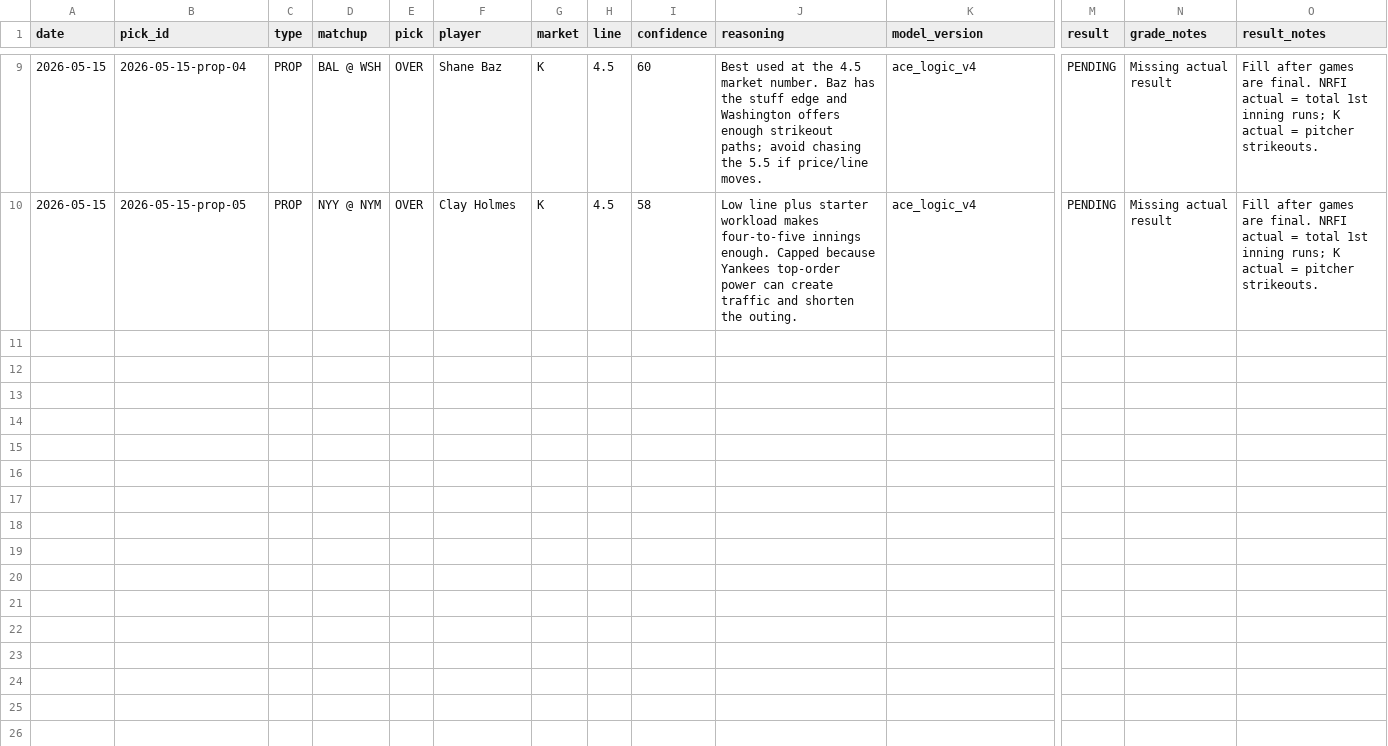
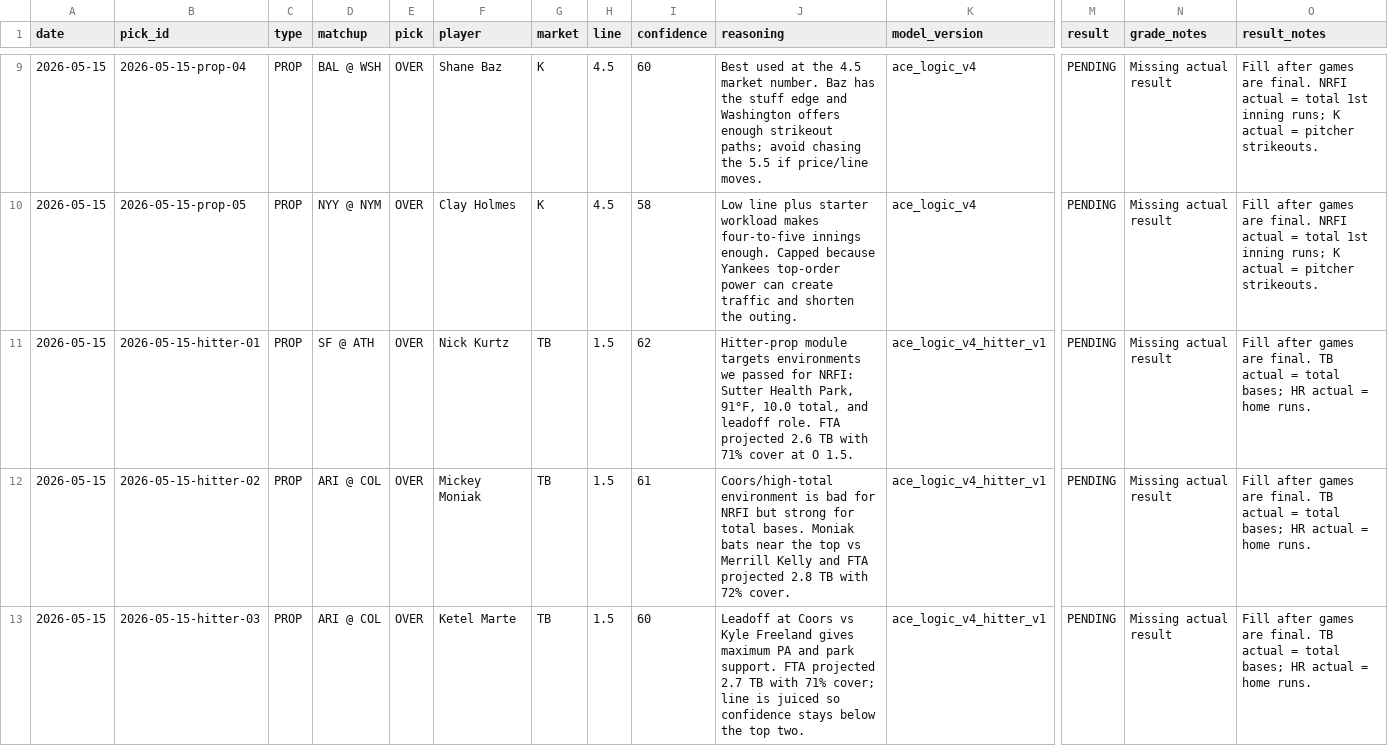
Before and after one commit to KyleAnthony06/mlb-model, a CSV file: data/graded/2026-05-15_graded.csv, drawn as a sheet; only a part is shown, gaps mark what is left out; rows hold the shown columns only; the diff covers the shown part only; the diff names each change by its address in the sheet, - before the commit and + after, or states it on an @@ line.

```diff
--- a/data/graded/2026-05-15_graded.csv
+++ b/data/graded/2026-05-15_graded.csv
+row 11: 2026-05-15 | 2026-05-15-hitter-01 | PROP | SF @ ATH | OVER | Nick Kurtz | TB | 1.5 | 62 | Hitter-prop module targets environments we passed for NRFI: Sutter Health Park, 91°F, 10.0 total, and leadoff role. FTA projected 2.6 TB with 71% cover at O 1.5. | ace_logic_v4_hitter_v1 | PENDING | Missing actual result | Fill after games are final. TB actual = total bases; HR actual = home runs.
+row 12: 2026-05-15 | 2026-05-15-hitter-02 | PROP | ARI @ COL | OVER | Mickey Moniak | TB | 1.5 | 61 | Coors/high-total environment is bad for NRFI but strong for total bases. Moniak bats near the top vs Merrill Kelly and FTA projected 2.8 TB with 72% cover. | ace_logic_v4_hitter_v1 | PENDING | Missing actual result | Fill after games are final. TB actual = total bases; HR actual = home runs.
+row 13: 2026-05-15 | 2026-05-15-hitter-03 | PROP | ARI @ COL | OVER | Ketel Marte | TB | 1.5 | 60 | Leadoff at Coors vs Kyle Freeland gives maximum PA and park support. FTA projected 2.7 TB with 71% cover; line is juiced so confidence stays below the top two. | ace_logic_v4_hitter_v1 | PENDING | Missing actual result | Fill after games are final. TB actual = total bases; HR actual = home runs.
```
Also changed, not shown: 2 added rows elsewhere in this file, data/picks/2026-05-15_picks.csv, data/results/2026-05-15_results.csv, 4 other files.
